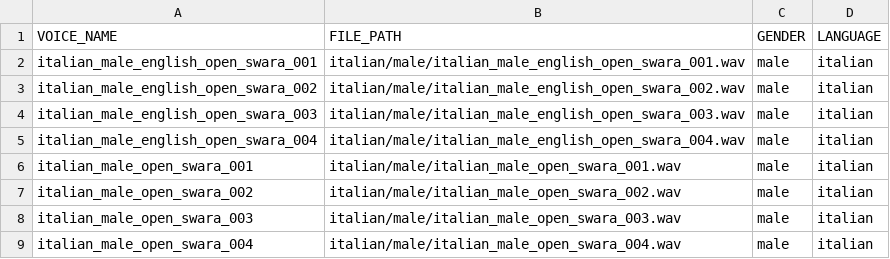
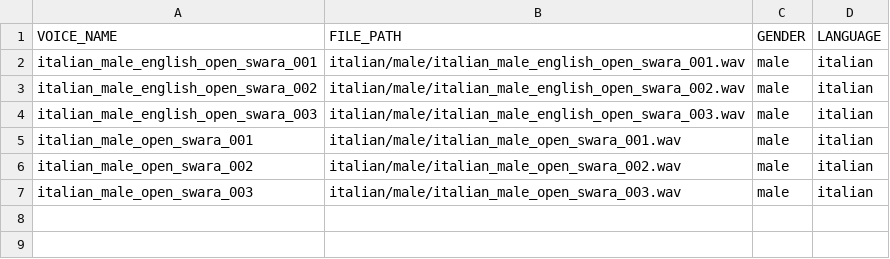
Before and after one commit to jlozanopenagos/Local-AI-short-videos-generation, a CSV file: main/video_creation/_B_voice_generation/data/italian_male.csv, drawn as a sheet; the diff names each change by its address in the sheet, - before the commit and + after, or states it on an @@ line.

```diff
--- a/main/video_creation/_B_voice_generation/data/italian_male.csv
+++ b/main/video_creation/_B_voice_generation/data/italian_male.csv
-row 5: italian_male_english_open_swara_004 | italian/male/italian_male_english_open_swara_004.wav | male | italian
-row 9: italian_male_open_swara_004 | italian/male/italian_male_open_swara_004.wav | male | italian
```
Also changed, not shown: main/video_creation/_B_voice_generation/data/french_female.csv, main/video_creation/_B_voice_generation/data/french_male.csv, 14 other files.
